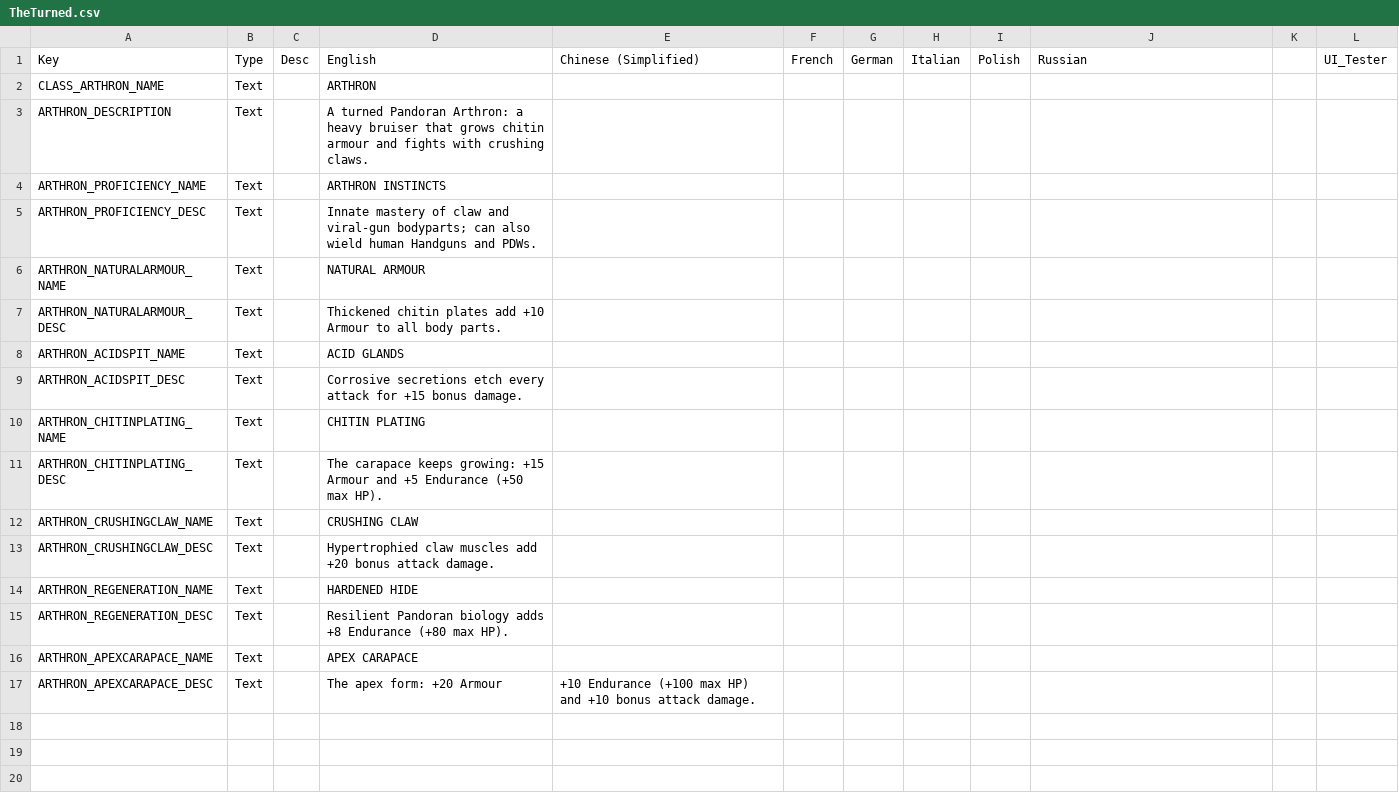
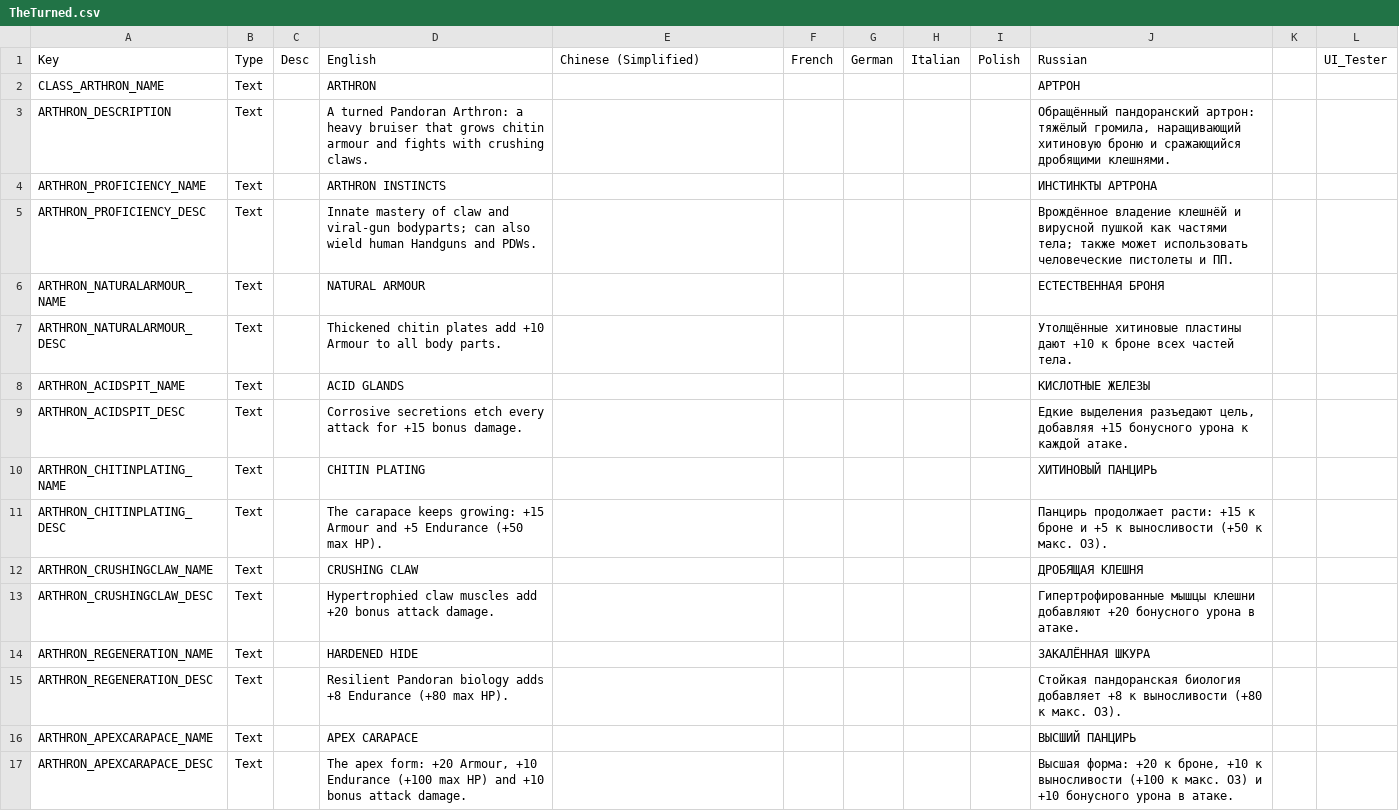
Before and after one commit to UberMorgott/PhoenixPoint-Mod-TheTurned, a CSV file: Assets/Localization/TheTurned.csv, drawn as a sheet.

```diff
--- a/Assets/Localization/TheTurned.csv
+++ b/Assets/Localization/TheTurned.csv
@@ -1,17 +1,17 @@
 Key,Type,Desc,English,Chinese (Simplified),French,German,Italian,Polish,Russian,,UI_Tester
-CLASS_ARTHRON_NAME,Text,,ARTHRON,,,,,,,,
-ARTHRON_DESCRIPTION,Text,,A turned Pandoran Arthron: a heavy bruiser that grows chitin armour and fights with crushing claws.,,,,,,,,
-ARTHRON_PROFICIENCY_NAME,Text,,ARTHRON INSTINCTS,,,,,,,,
-ARTHRON_PROFICIENCY_DESC,Text,,Innate mastery of claw and viral-gun bodyparts; can also wield human Handguns and PDWs.,,,,,,,,
-ARTHRON_NATURALARMOUR_NAME,Text,,NATURAL ARMOUR,,,,,,,,
-ARTHRON_NATURALARMOUR_DESC,Text,,Thickened chitin plates add +10 Armour to all body parts.,,,,,,,,
-ARTHRON_ACIDSPIT_NAME,Text,,ACID GLANDS,,,,,,,,
-ARTHRON_ACIDSPIT_DESC,Text,,Corrosive secretions etch every attack for +15 bonus damage.,,,,,,,,
-ARTHRON_CHITINPLATING_NAME,Text,,CHITIN PLATING,,,,,,,,
-ARTHRON_CHITINPLATING_DESC,Text,,The carapace keeps growing: +15 Armour and +5 Endurance (+50 max HP).,,,,,,,,
-ARTHRON_CRUSHINGCLAW_NAME,Text,,CRUSHING CLAW,,,,,,,,
-ARTHRON_CRUSHINGCLAW_DESC,Text,,Hypertrophied claw muscles add +20 bonus attack damage.,,,,,,,,
-ARTHRON_REGENERATION_NAME,Text,,HARDENED HIDE,,,,,,,,
-ARTHRON_REGENERATION_DESC,Text,,Resilient Pandoran biology adds +8 Endurance (+80 max HP).,,,,,,,,
-ARTHRON_APEXCARAPACE_NAME,Text,,APEX CARAPACE,,,,,,,,
-ARTHRON_APEXCARAPACE_DESC,Text,,The apex form: +20 Armour, +10 Endurance (+100 max HP) and +10 bonus attack damage.,,,,,,,,
+CLASS_ARTHRON_NAME,Text,,ARTHRON,,,,,,АРТРОН,,
+ARTHRON_DESCRIPTION,Text,,A turned Pandoran Arthron: a heavy bruiser that grows chitin armour and fights with crushing claws.,,,,,,"Обращённый пандоранский артрон: тяжёлый громила, наращивающий хитиновую броню и сражающийся дробящими клешнями.",,
+ARTHRON_PROFICIENCY_NAME,Text,,ARTHRON INSTINCTS,,,,,,ИНСТИНКТЫ АРТРОНА,,
+ARTHRON_PROFICIENCY_DESC,Text,,Innate mastery of claw and viral-gun bodyparts; can also wield human Handguns and PDWs.,,,,,,Врождённое владение клешнёй и вирусной пушкой как частями тела; также может использовать человеческие пистолеты и ПП.,,
+ARTHRON_NATURALARMOUR_NAME,Text,,NATURAL ARMOUR,,,,,,ЕСТЕСТВЕННАЯ БРОНЯ,,
+ARTHRON_NATURALARMOUR_DESC,Text,,Thickened chitin plates add +10 Armour to all body parts.,,,,,,Утолщённые хитиновые пластины дают +10 к броне всех частей тела.,,
+ARTHRON_ACIDSPIT_NAME,Text,,ACID GLANDS,,,,,,КИСЛОТНЫЕ ЖЕЛЕЗЫ,,
+ARTHRON_ACIDSPIT_DESC,Text,,Corrosive secretions etch every attack for +15 bonus damage.,,,,,,"Едкие выделения разъедают цель, добавляя +15 бонусного урона к каждой атаке.",,
+ARTHRON_CHITINPLATING_NAME,Text,,CHITIN PLATING,,,,,,ХИТИНОВЫЙ ПАНЦИРЬ,,
+ARTHRON_CHITINPLATING_DESC,Text,,The carapace keeps growing: +15 Armour and +5 Endurance (+50 max HP).,,,,,,Панцирь продолжает расти: +15 к броне и +5 к выносливости (+50 к макс. ОЗ).,,
+ARTHRON_CRUSHINGCLAW_NAME,Text,,CRUSHING CLAW,,,,,,ДРОБЯЩАЯ КЛЕШНЯ,,
+ARTHRON_CRUSHINGCLAW_DESC,Text,,Hypertrophied claw muscles add +20 bonus attack damage.,,,,,,Гипертрофированные мышцы клешни добавляют +20 бонусного урона в атаке.,,
+ARTHRON_REGENERATION_NAME,Text,,HARDENED HIDE,,,,,,ЗАКАЛЁННАЯ ШКУРА,,
+ARTHRON_REGENERATION_DESC,Text,,Resilient Pandoran biology adds +8 Endurance (+80 max HP).,,,,,,Стойкая пандоранская биология добавляет +8 к выносливости (+80 к макс. ОЗ).,,
+ARTHRON_APEXCARAPACE_NAME,Text,,APEX CARAPACE,,,,,,ВЫСШИЙ ПАНЦИРЬ,,
+ARTHRON_APEXCARAPACE_DESC,Text,,"The apex form: +20 Armour, +10 Endurance (+100 max HP) and +10 bonus attack damage.",,,,,,"Высшая форма: +20 к броне, +10 к выносливости (+100 к макс. ОЗ) и +10 бонусного урона в атаке.",,
```
Also changed, not shown: 10 other files.
